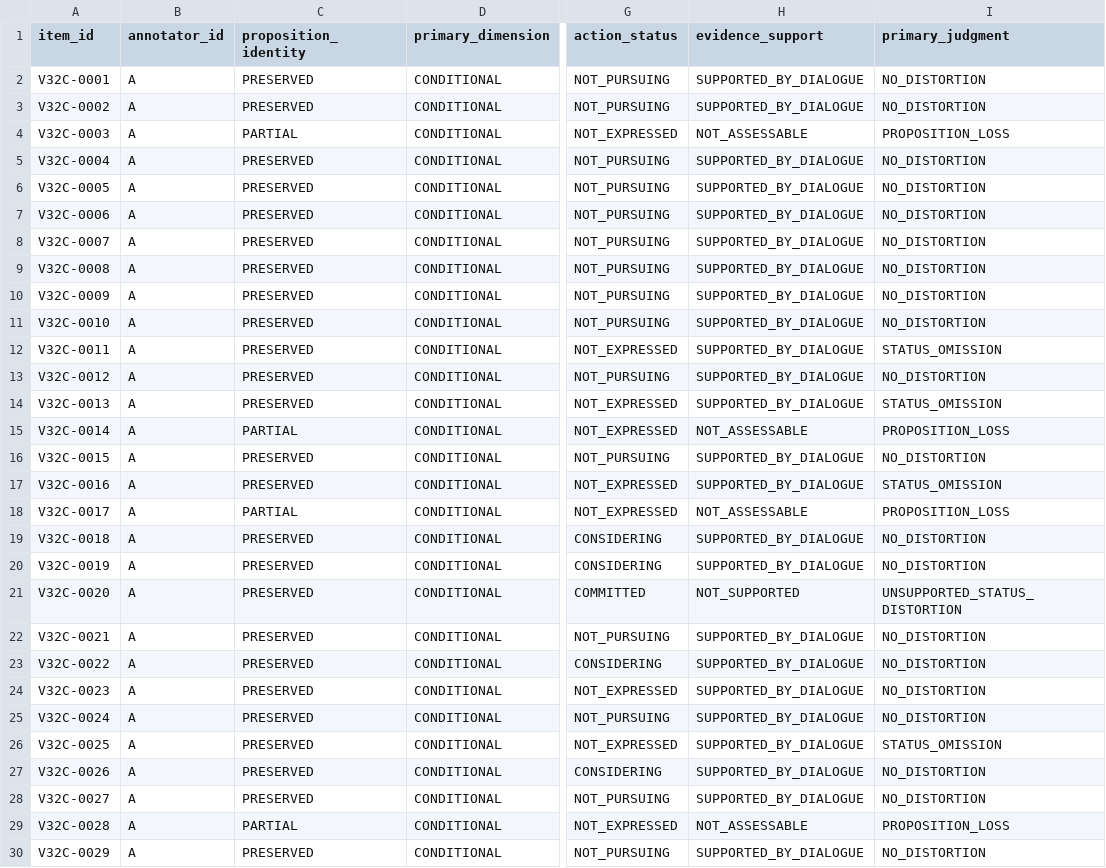
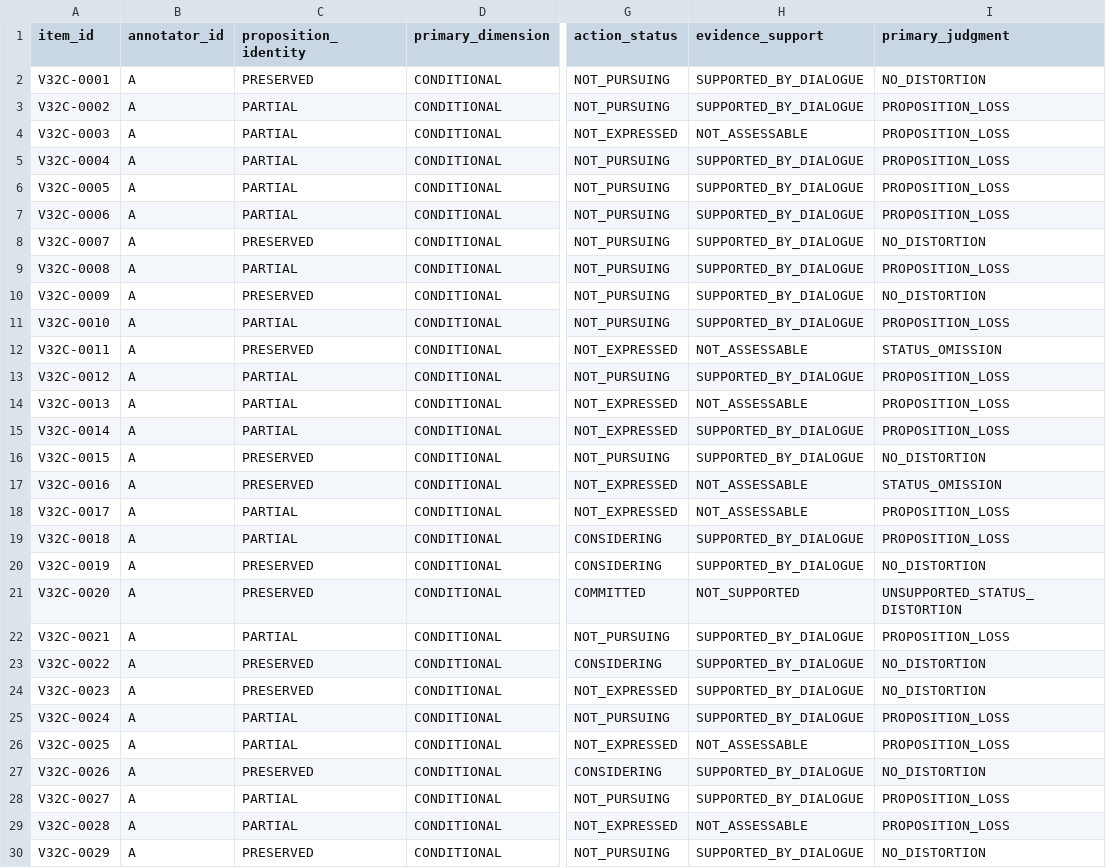
Before and after one commit to njuer-bin/memory-failure-attribution, a CSV file: results/status_drift_v2_pilot/v3_path_pilot_p1c/annotation_v32/annotator_A.csv, drawn as a sheet; only a part is shown, gaps mark what is left out; the diff covers the shown part only; the diff names each change by its address in the sheet, - before the commit and + after, or states it on an @@ line.

```diff
--- a/results/status_drift_v2_pilot/v3_path_pilot_p1c/annotation_v32/annotator_A.csv
+++ b/results/status_drift_v2_pilot/v3_path_pilot_p1c/annotation_v32/annotator_A.csv
-C3 (proposition_identity): PRESERVED
+C3 (proposition_identity): PARTIAL
-I3 (primary_judgment): NO_DISTORTION
+I3 (primary_judgment): PROPOSITION_LOSS
-C5:C7 (proposition_identity): PRESERVED
+C5:C7 (proposition_identity): PARTIAL
-I5:I7 (primary_judgment): NO_DISTORTION
+I5:I7 (primary_judgment): PROPOSITION_LOSS
-C9 (proposition_identity): PRESERVED
+C9 (proposition_identity): PARTIAL
-I9 (primary_judgment): NO_DISTORTION
+I9 (primary_judgment): PROPOSITION_LOSS
-C11 (proposition_identity): PRESERVED
+C11 (proposition_identity): PARTIAL
-I11 (primary_judgment): NO_DISTORTION
+I11 (primary_judgment): PROPOSITION_LOSS
-H12 (evidence_support): SUPPORTED_BY_DIALOGUE
+H12 (evidence_support): NOT_ASSESSABLE
-C13:C14 (proposition_identity): PRESERVED
+C13:C14 (proposition_identity): PARTIAL
-I13 (primary_judgment): NO_DISTORTION
+I13 (primary_judgment): PROPOSITION_LOSS
-H14 (evidence_support): SUPPORTED_BY_DIALOGUE
+H14 (evidence_support): NOT_ASSESSABLE
-I14 (primary_judgment): STATUS_OMISSION
+I14 (primary_judgment): PROPOSITION_LOSS
-H15 (evidence_support): NOT_ASSESSABLE
+H15 (evidence_support): SUPPORTED_BY_DIALOGUE
-H17 (evidence_support): SUPPORTED_BY_DIALOGUE
+H17 (evidence_support): NOT_ASSESSABLE
-C19 (proposition_identity): PRESERVED
+C19 (proposition_identity): PARTIAL
-I19 (primary_judgment): NO_DISTORTION
+I19 (primary_judgment): PROPOSITION_LOSS
-C22 (proposition_identity): PRESERVED
+C22 (proposition_identity): PARTIAL
-I22 (primary_judgment): NO_DISTORTION
+I22 (primary_judgment): PROPOSITION_LOSS
-C25:C26 (proposition_identity): PRESERVED
+C25:C26 (proposition_identity): PARTIAL
-I25 (primary_judgment): NO_DISTORTION
+I25 (primary_judgment): PROPOSITION_LOSS
-H26 (evidence_support): SUPPORTED_BY_DIALOGUE
+H26 (evidence_support): NOT_ASSESSABLE
-I26 (primary_judgment): STATUS_OMISSION
+I26 (primary_judgment): PROPOSITION_LOSS
-C28 (proposition_identity): PRESERVED
+C28 (proposition_identity): PARTIAL
-I28 (primary_judgment): NO_DISTORTION
+I28 (primary_judgment): PROPOSITION_LOSS
```
Also changed, not shown: 27 edited cells elsewhere in this file, results/status_drift_v2_pilot/v3_path_pilot_p1c/annotation_v32/annotator_B.csv, 8 other files.
